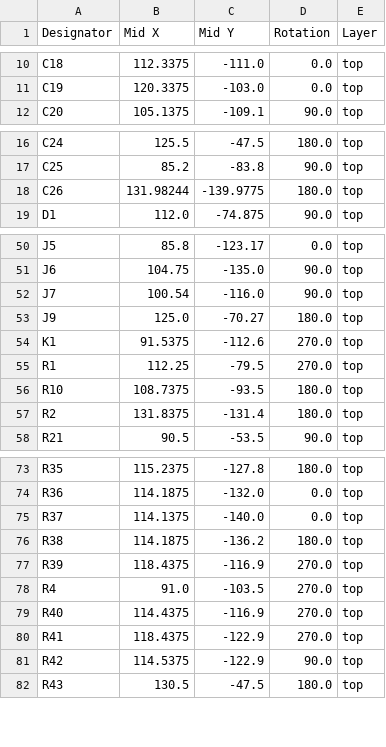
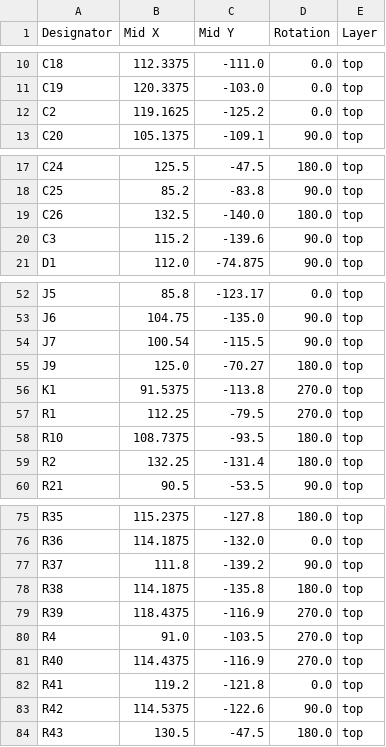
Before and after one commit to natngu-umich/GVS, a CSV file: kicad/Balance_GVS/production/positions.csv, drawn as a sheet; only a part is shown, gaps mark what is left out; the diff covers the shown part only.

```diff
--- a/kicad/Balance_GVS/production/positions.csv
+++ b/kicad/Balance_GVS/production/positions.csv
@@ -11,2 +11,3 @@ C18,112.3375,-111.0,0.0,top
 C19,120.3375,-103.0,0.0,top
+C2,119.1625,-125.2,0.0,top
 C20,105.1375,-109.1,90.0,top
@@ -17,3 +18,4 @@ C24,125.5,-47.5,180.0,top
 C25,85.2,-83.8,90.0,top
-C26,131.98244,-139.9775,180.0,top
+C26,132.5,-140.0,180.0,top
+C3,115.2,-139.6,90.0,top
 D1,112.0,-74.875,90.0,top
@@ -51,8 +53,8 @@ J5,85.8,-123.17,0.0,top
 J6,104.75,-135.0,90.0,top
-J7,100.54,-116.0,90.0,top
+J7,100.54,-115.5,90.0,top
 J9,125.0,-70.27,180.0,top
-K1,91.5375,-112.6,270.0,top
+K1,91.5375,-113.8,270.0,top
 R1,112.25,-79.5,270.0,top
 R10,108.7375,-93.5,180.0,top
-R2,131.8375,-131.4,180.0,top
+R2,132.25,-131.4,180.0,top
 R21,90.5,-53.5,90.0,top
@@ -74,4 +76,4 @@ R35,115.2375,-127.8,180.0,top
 R36,114.1875,-132.0,0.0,top
-R37,114.1375,-140.0,0.0,top
-R38,114.1875,-136.2,180.0,top
+R37,111.8,-139.2,90.0,top
+R38,114.1875,-135.8,180.0,top
 R39,118.4375,-116.9,270.0,top
@@ -79,4 +81,4 @@ R4,91.0,-103.5,270.0,top
 R40,114.4375,-116.9,270.0,top
-R41,118.4375,-122.9,270.0,top
-R42,114.5375,-122.9,90.0,top
+R41,119.2,-121.8,0.0,top
+R42,114.5375,-122.6,90.0,top
 R43,130.5,-47.5,180.0,top
```
Also changed, not shown: 5 edited cells elsewhere in this file, kicad/Balance_GVS/production/bom.csv, kicad/Balance_GVS/production/designators.csv, 6 other files.
